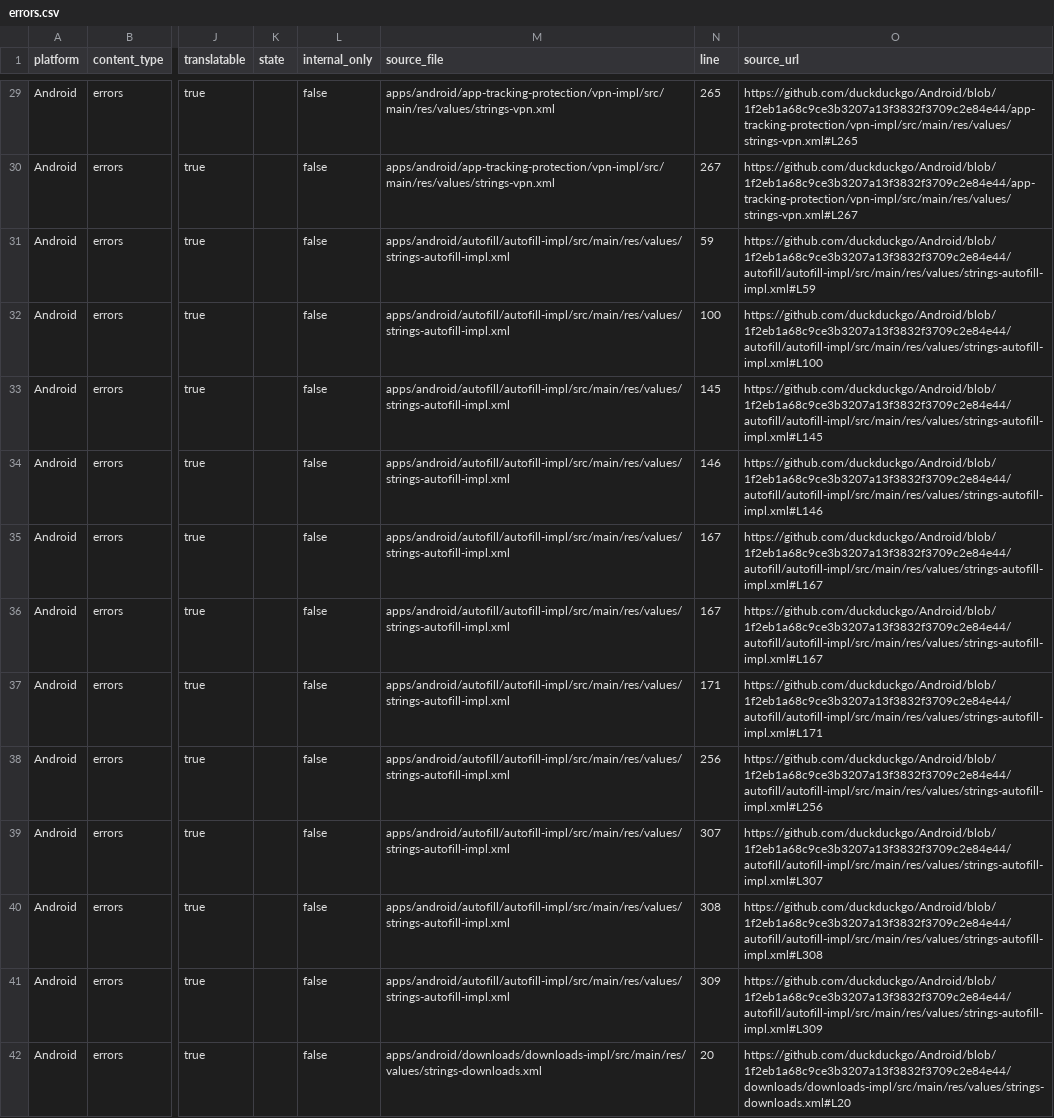
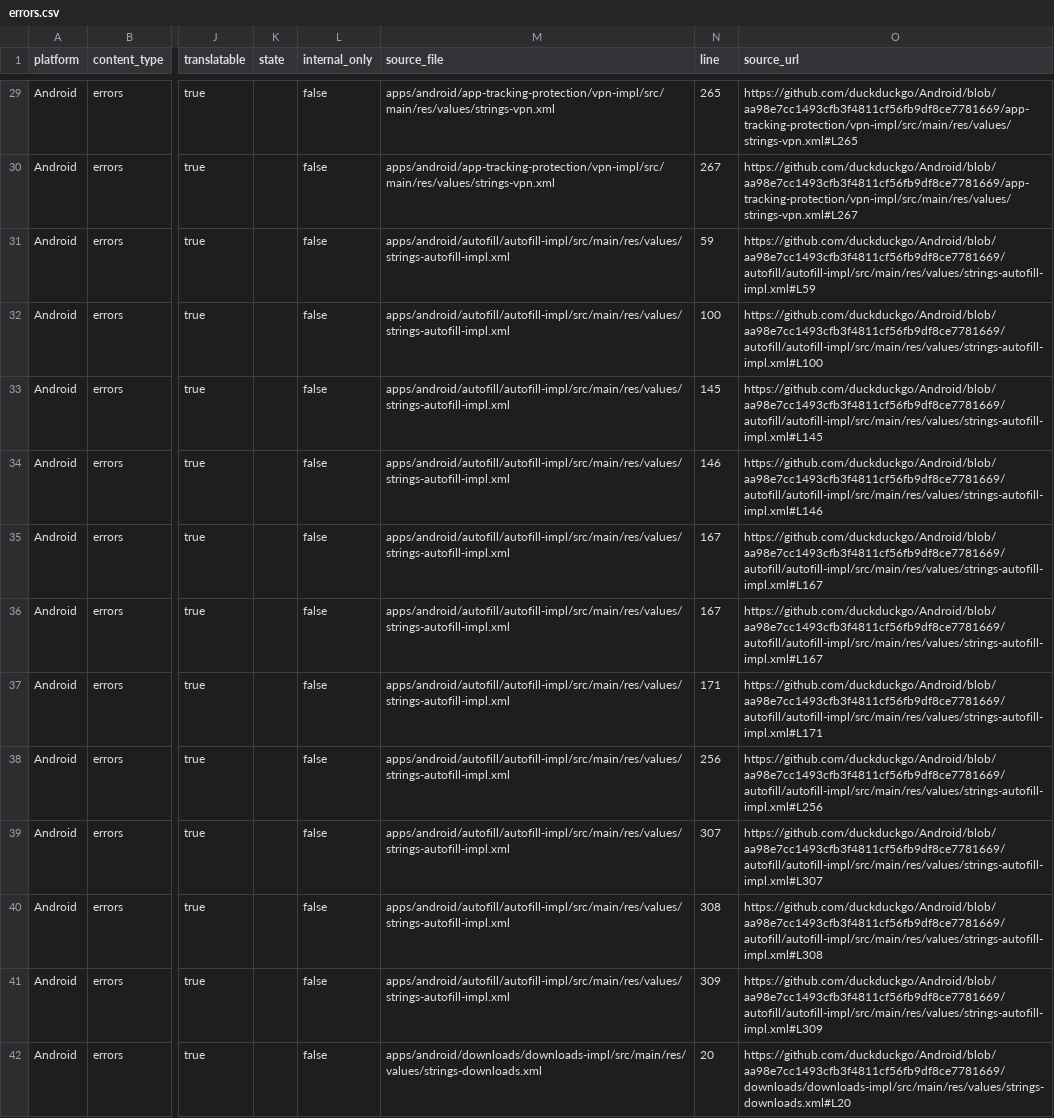
Before and after one commit to duckduckgo/product-copy, a CSV file: strings/android/errors.csv, drawn as a sheet; only a part is shown, gaps mark what is left out; the diff covers the shown part only; the diff names each change by its address in the sheet, - before the commit and + after, or states it on an @@ line.

```diff
--- a/strings/android/errors.csv
+++ b/strings/android/errors.csv
-O29 (source_url): https://github.com/duckduckgo/Android/blob/1f2eb1a68c9ce3b3207a13f3832f3709c2e84e44/app-tracking-protection/vpn-impl/src/main/res/values/strings-vpn.xml#L265
+O29 (source_url): https://github.com/duckduckgo/Android/blob/aa98e7cc1493cfb3f4811cf56fb9df8ce7781669/app-tracking-protection/vpn-impl/src/main/res/values/strings-vpn.xml#L265
-O30 (source_url): https://github.com/duckduckgo/Android/blob/1f2eb1a68c9ce3b3207a13f3832f3709c2e84e44/app-tracking-protection/vpn-impl/src/main/res/values/strings-vpn.xml#L267
+O30 (source_url): https://github.com/duckduckgo/Android/blob/aa98e7cc1493cfb3f4811cf56fb9df8ce7781669/app-tracking-protection/vpn-impl/src/main/res/values/strings-vpn.xml#L267
-O31 (source_url): https://github.com/duckduckgo/Android/blob/1f2eb1a68c9ce3b3207a13f3832f3709c2e84e44/autofill/autofill-impl/src/main/res/values/strings-autofill-impl.xml#L59
+O31 (source_url): https://github.com/duckduckgo/Android/blob/aa98e7cc1493cfb3f4811cf56fb9df8ce7781669/autofill/autofill-impl/src/main/res/values/strings-autofill-impl.xml#L59
-O32 (source_url): https://github.com/duckduckgo/Android/blob/1f2eb1a68c9ce3b3207a13f3832f3709c2e84e44/autofill/autofill-impl/src/main/res/values/strings-autofill-impl.xml#L100
+O32 (source_url): https://github.com/duckduckgo/Android/blob/aa98e7cc1493cfb3f4811cf56fb9df8ce7781669/autofill/autofill-impl/src/main/res/values/strings-autofill-impl.xml#L100
-O33 (source_url): https://github.com/duckduckgo/Android/blob/1f2eb1a68c9ce3b3207a13f3832f3709c2e84e44/autofill/autofill-impl/src/main/res/values/strings-autofill-impl.xml#L145
+O33 (source_url): https://github.com/duckduckgo/Android/blob/aa98e7cc1493cfb3f4811cf56fb9df8ce7781669/autofill/autofill-impl/src/main/res/values/strings-autofill-impl.xml#L145
-O34 (source_url): https://github.com/duckduckgo/Android/blob/1f2eb1a68c9ce3b3207a13f3832f3709c2e84e44/autofill/autofill-impl/src/main/res/values/strings-autofill-impl.xml#L146
+O34 (source_url): https://github.com/duckduckgo/Android/blob/aa98e7cc1493cfb3f4811cf56fb9df8ce7781669/autofill/autofill-impl/src/main/res/values/strings-autofill-impl.xml#L146
-O35:O36 (source_url): https://github.com/duckduckgo/Android/blob/1f2eb1a68c9ce3b3207a13f3832f3709c2e84e44/autofill/autofill-impl/src/main/res/values/strings-autofill-impl.xml#L167
+O35:O36 (source_url): https://github.com/duckduckgo/Android/blob/aa98e7cc1493cfb3f4811cf56fb9df8ce7781669/autofill/autofill-impl/src/main/res/values/strings-autofill-impl.xml#L167
-O37 (source_url): https://github.com/duckduckgo/Android/blob/1f2eb1a68c9ce3b3207a13f3832f3709c2e84e44/autofill/autofill-impl/src/main/res/values/strings-autofill-impl.xml#L171
+O37 (source_url): https://github.com/duckduckgo/Android/blob/aa98e7cc1493cfb3f4811cf56fb9df8ce7781669/autofill/autofill-impl/src/main/res/values/strings-autofill-impl.xml#L171
-O38 (source_url): https://github.com/duckduckgo/Android/blob/1f2eb1a68c9ce3b3207a13f3832f3709c2e84e44/autofill/autofill-impl/src/main/res/values/strings-autofill-impl.xml#L256
+O38 (source_url): https://github.com/duckduckgo/Android/blob/aa98e7cc1493cfb3f4811cf56fb9df8ce7781669/autofill/autofill-impl/src/main/res/values/strings-autofill-impl.xml#L256
-O39 (source_url): https://github.com/duckduckgo/Android/blob/1f2eb1a68c9ce3b3207a13f3832f3709c2e84e44/autofill/autofill-impl/src/main/res/values/strings-autofill-impl.xml#L307
+O39 (source_url): https://github.com/duckduckgo/Android/blob/aa98e7cc1493cfb3f4811cf56fb9df8ce7781669/autofill/autofill-impl/src/main/res/values/strings-autofill-impl.xml#L307
-O40 (source_url): https://github.com/duckduckgo/Android/blob/1f2eb1a68c9ce3b3207a13f3832f3709c2e84e44/autofill/autofill-impl/src/main/res/values/strings-autofill-impl.xml#L308
+O40 (source_url): https://github.com/duckduckgo/Android/blob/aa98e7cc1493cfb3f4811cf56fb9df8ce7781669/autofill/autofill-impl/src/main/res/values/strings-autofill-impl.xml#L308
-O41 (source_url): https://github.com/duckduckgo/Android/blob/1f2eb1a68c9ce3b3207a13f3832f3709c2e84e44/autofill/autofill-impl/src/main/res/values/strings-autofill-impl.xml#L309
+O41 (source_url): https://github.com/duckduckgo/Android/blob/aa98e7cc1493cfb3f4811cf56fb9df8ce7781669/autofill/autofill-impl/src/main/res/values/strings-autofill-impl.xml#L309
-O42 (source_url): https://github.com/duckduckgo/Android/blob/1f2eb1a68c9ce3b3207a13f3832f3709c2e84e44/downloads/downloads-impl/src/main/res/values/strings-downloads.xml#L20
+O42 (source_url): https://github.com/duckduckgo/Android/blob/aa98e7cc1493cfb3f4811cf56fb9df8ce7781669/downloads/downloads-impl/src/main/res/values/strings-downloads.xml#L20
```
Also changed, not shown: 82 edited cells elsewhere in this file, strings/android/accessibility.csv, strings/android/body.csv, 36 other files.
